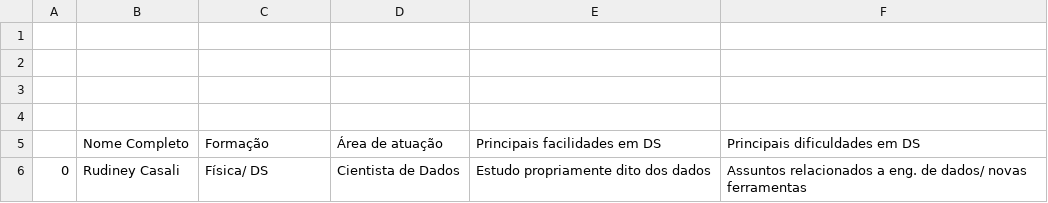
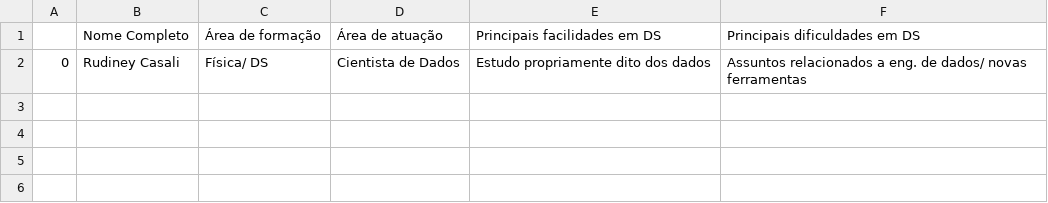
Before and after one commit to levyvix/ada_tech_numpy_pandas, a CSV file: Ada_Tech_DS_PY_004.csv, drawn as a sheet.

Commit message:
Update Ada_Tech_DS_PY_004.csv

```diff
--- a/Ada_Tech_DS_PY_004.csv
+++ b/Ada_Tech_DS_PY_004.csv
@@ -1,6 +1,2 @@
-
-
-
-
-, Nome Completo, Formação, Área de atuação, Principais facilidades em DS, Principais dificuldades em DS,
+, Nome Completo, Área de formação, Área de atuação, Principais facilidades em DS, Principais dificuldades em DS,
 0 , Rudiney Casali, Física/ DS, Cientista de Dados, Estudo propriamente dito dos dados, Assuntos relacionados a eng. de dados/ novas ferramentas,
```
